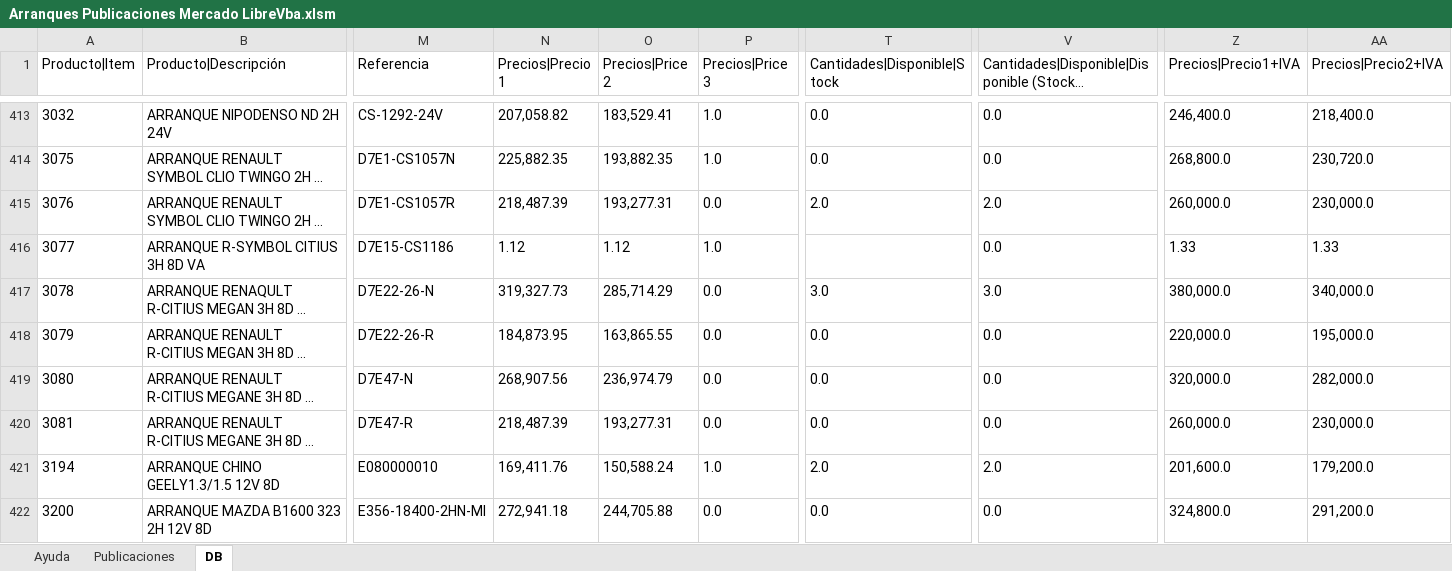
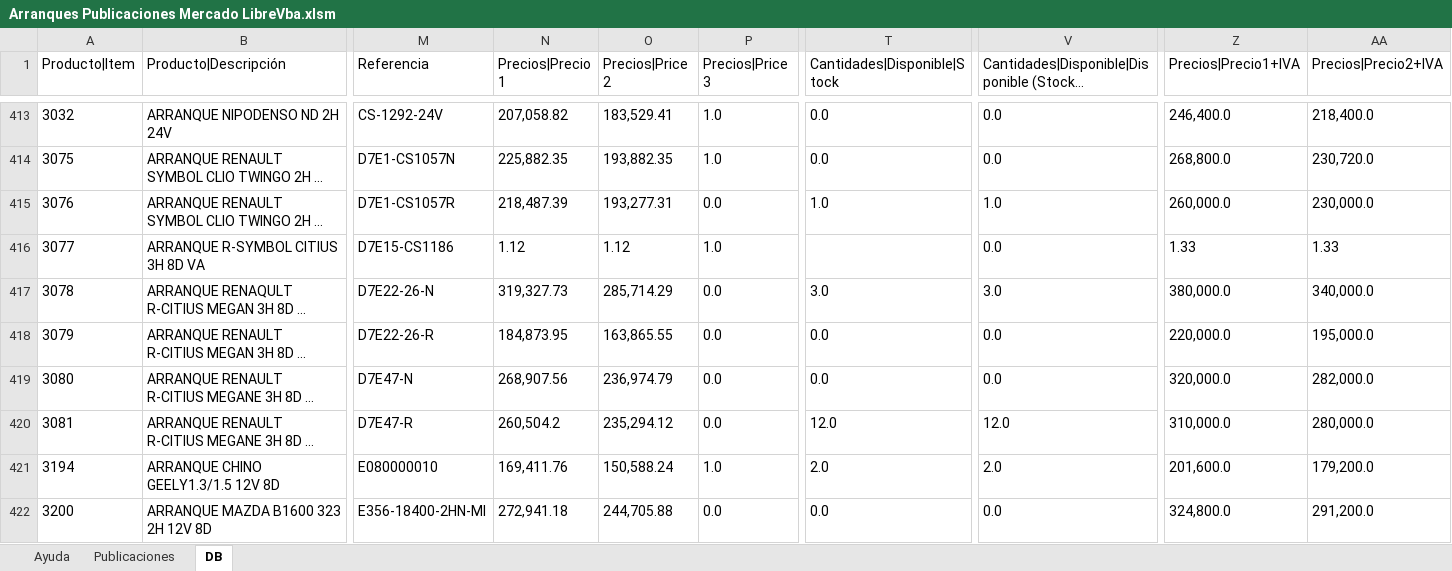
Before and after one commit to gesveen/Lekar-Automotriz, an Excel workbook: Arranques Publicaciones Mercado LibreVba.xlsm, sheet DB, drawn as a sheet; only a part is shown, gaps mark what is left out; long unchanged cells end in …; values as stored, in another font and other column widths than the file's, no borders; the diff covers the shown part only; the diff names each change by its address in the sheet, - before the commit and + after, or states it on an @@ line.

```diff
--- a/Arranques Publicaciones Mercado LibreVba.xlsm (sheet DB)
+++ b/Arranques Publicaciones Mercado LibreVba.xlsm (sheet DB)
-T415 (Cantidades|Disponible|Stock): 2.0
+T415 (Cantidades|Disponible|Stock): 1.0
-V415: 2.0
+V415: 1.0
-N420 (Precios|Precio 1): 218,487.39
+N420 (Precios|Precio 1): 260,504.2
-O420 (Precios|Price 2): 193,277.31
+O420 (Precios|Price 2): 235,294.12
-T420 (Cantidades|Disponible|Stock): 0.0
+T420 (Cantidades|Disponible|Stock): 12.0
-V420: 0.0
+V420: 12.0
-Z420 (Precios|Precio1+IVA): 260,000.0
+Z420 (Precios|Precio1+IVA): 310,000.0
-AA420 (Precios|Precio2+IVA): 230,000.0
+AA420 (Precios|Precio2+IVA): 280,000.0
```
Also changed, not shown: 181 edited cells elsewhere in this sheet, sheet Publicaciones, formulas that keep their value, Alternadores Publicaciones Mercado LibreVba.xlsm.
